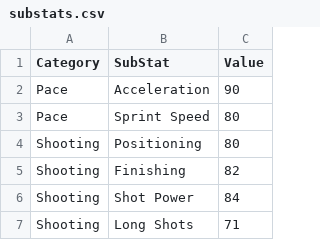
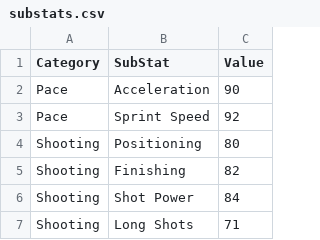
Before and after one commit to BryanH21/PlayerProfileApp, a CSV file: data/substats.csv, drawn as a sheet; only a part is shown.

```diff
--- a/data/substats.csv
+++ b/data/substats.csv
@@ -2,3 +2,3 @@ Category,SubStat,Value
 Pace,Acceleration,90
-Pace,Sprint Speed,80
+Pace,Sprint Speed,92
 Shooting,Positioning,80
```
Also changed, not shown: 12 other files.
